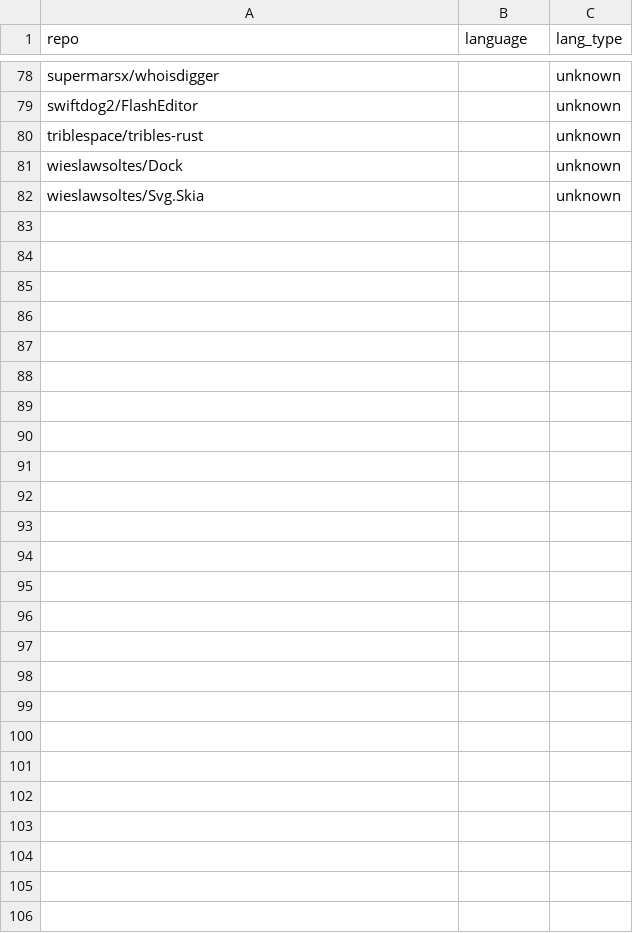
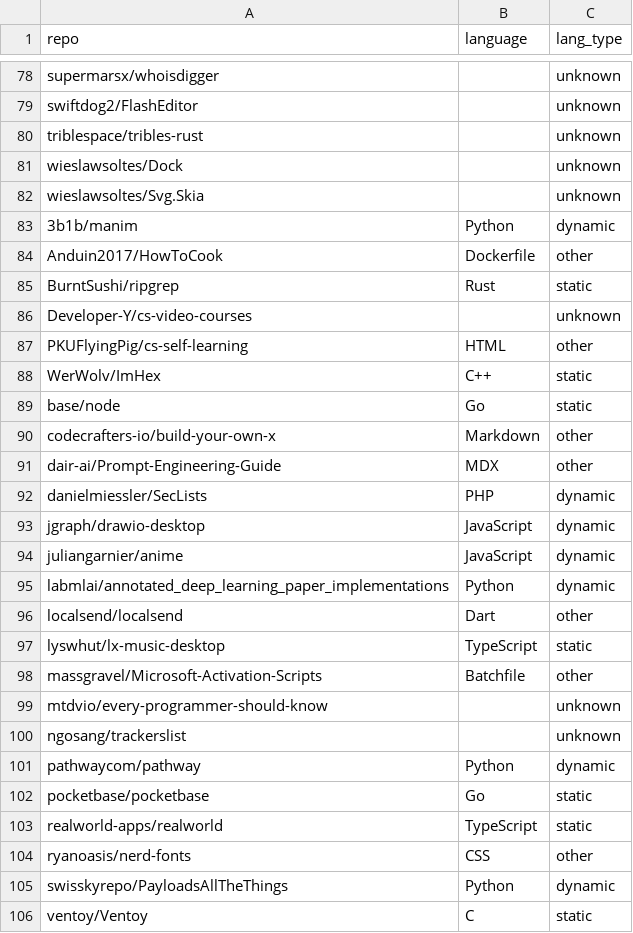
Before and after one commit to LukasOttenhof/CMPUT660Project, a CSV file: inputs/50prs/repo_languages.csv, drawn as a sheet; only a part is shown, gaps mark what is left out; the diff names each change by its address in the sheet, - before the commit and + after, or states it on an @@ line.

```diff
--- a/inputs/50prs/repo_languages.csv
+++ b/inputs/50prs/repo_languages.csv
+row 83: 3b1b/manim | Python | dynamic
+row 84: Anduin2017/HowToCook | Dockerfile | other
+row 85: BurntSushi/ripgrep | Rust | static
+row 86: Developer-Y/cs-video-courses |  | unknown
+row 87: PKUFlyingPig/cs-self-learning | HTML | other
+row 88: WerWolv/ImHex | C++ | static
+row 89: base/node | Go | static
+row 90: codecrafters-io/build-your-own-x | Markdown | other
+row 91: dair-ai/Prompt-Engineering-Guide | MDX | other
+row 92: danielmiessler/SecLists | PHP | dynamic
+row 93: jgraph/drawio-desktop | JavaScript | dynamic
+row 94: juliangarnier/anime | JavaScript | dynamic
+row 95: labmlai/annotated_deep_learning_paper_implementations | Python | dynamic
+row 96: localsend/localsend | Dart | other
+row 97: lyswhut/lx-music-desktop | TypeScript | static
+row 98: massgravel/Microsoft-Activation-Scripts | Batchfile | other
+row 99: mtdvio/every-programmer-should-know |  | unknown
+row 100: ngosang/trackerslist |  | unknown
+row 101: pathwaycom/pathway | Python | dynamic
+row 102: pocketbase/pocketbase | Go | static
+row 103: realworld-apps/realworld | TypeScript | static
+row 104: ryanoasis/nerd-fonts | CSS | other
+row 105: swisskyrepo/PayloadsAllTheThings | Python | dynamic
+row 106: ventoy/Ventoy | C | static
```
Also changed, not shown: outputs/rq1/tables/rq1_commits_per_repo.csv, outputs/rq1/tables/rq1_issue_text_length.csv, 43 other files.
